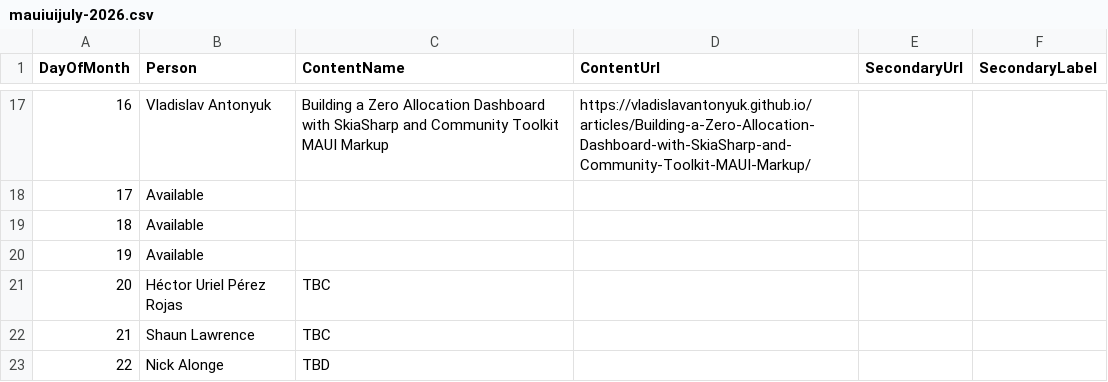
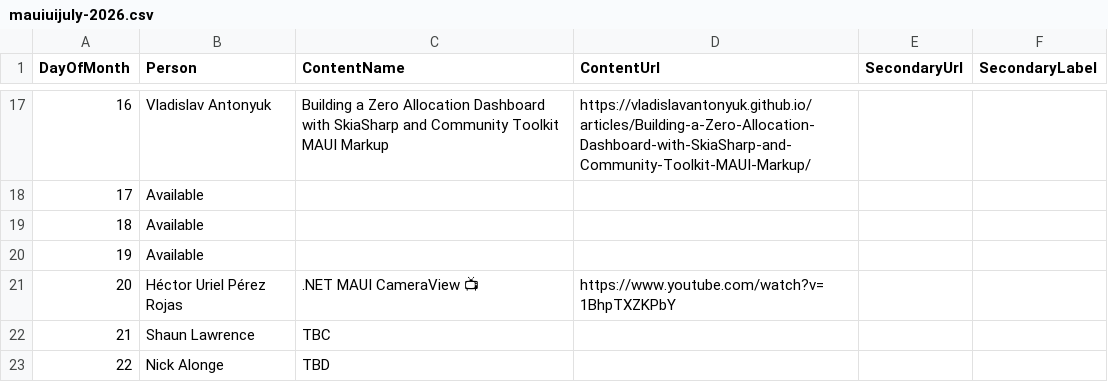
Before and after one commit to matt-goldman/matt-goldman.github.io, a CSV file: data/mauiuijuly-2026.csv, drawn as a sheet; only a part is shown, gaps mark what is left out.

Commit message:
Add Hector

```diff
--- a/data/mauiuijuly-2026.csv
+++ b/data/mauiuijuly-2026.csv
@@ -21,3 +21,3 @@ DayOfMonth,Person,ContentName,ContentUrl,SecondaryUrl,SecondaryLabel
 19,Available,,,,
-20,Héctor Uriel Pérez Rojas,TBC,,,
+20,Héctor Uriel Pérez Rojas,.NET MAUI CameraView 📺,https://www.youtube.com/watch?v=1BhpTXZKPbY,,
 21,Shaun Lawrence,TBC,,,
```
